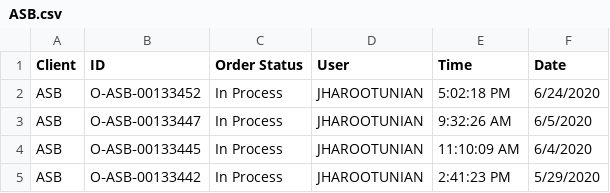
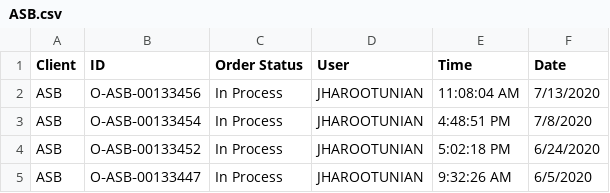
Before and after one commit to telagraphic/order-dashboard, a CSV file: server/jobs/feeds/pageflex/ASB.csv, drawn as a sheet; only a part is shown; the shorter side is filled out with more unchanged rows.

Commit message:
👌 IMPROVE: put lastThirtyDays rule for showing orders, fixed date formatting for orders and mongoexport for data dump

```diff
--- a/server/jobs/feeds/pageflex/ASB.csv
+++ b/server/jobs/feeds/pageflex/ASB.csv
@@ -1,2 +1,4 @@
 Client,ID,Order Status,User,Time,Date
+ASB,O‑ASB‑00133456,In Process,JHAROOTUNIAN,11:08:04 AM,7/13/2020
+ASB,O‑ASB‑00133454,In Process,JHAROOTUNIAN,4:48:51 PM,7/8/2020
 ASB,O‑ASB‑00133452,In Process,JHAROOTUNIAN,5:02:18 PM,6/24/2020
```
Also changed, not shown: server/jobs/feeds/pageflex/Herrick.csv, server/jobs/feeds/pageflex/Lazard.csv, 25 other files.
